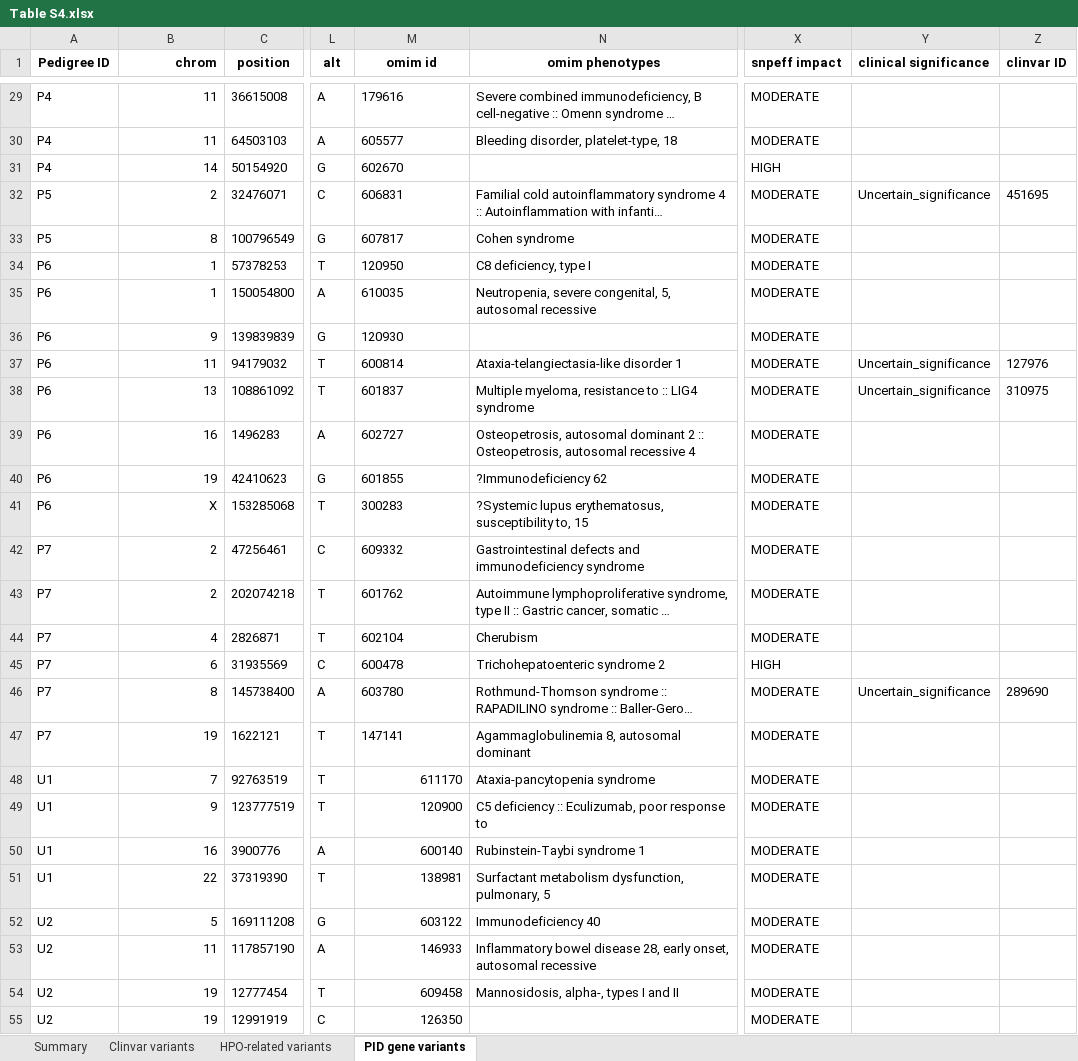
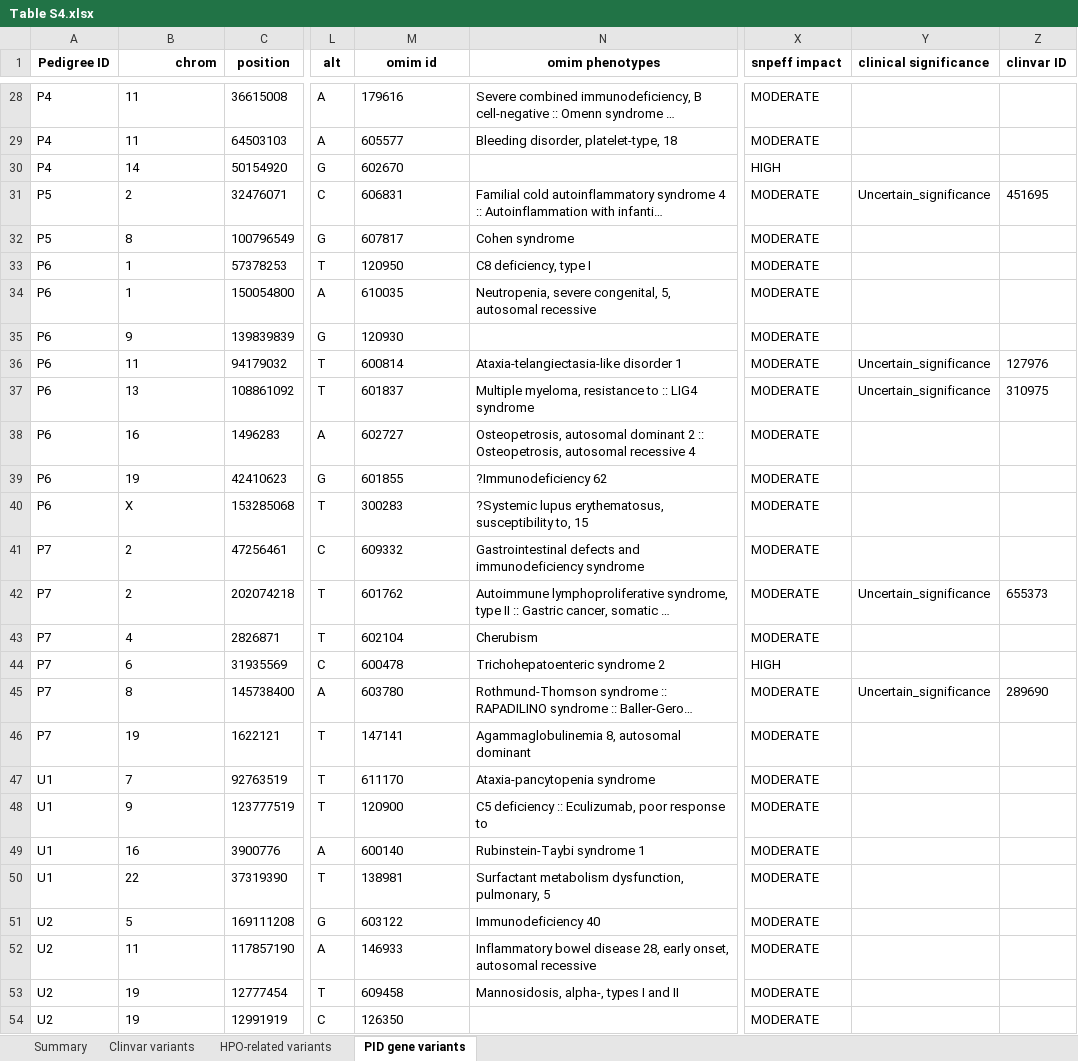
Before and after one commit to AliciaByrne/Thesis_Supplementary, an Excel workbook: Chapter 4/Table S4.xlsx, sheet PID gene variants, drawn as a sheet; only a part is shown, gaps mark what is left out; long unchanged cells end in …; values as stored, in another font and other column widths than the file's, no borders; addresses are those after the commit; the diff covers the shown part only; the diff names each change by its address in the sheet, - before the commit and + after, or states it on an @@ line.

```diff
--- a/Chapter 4/Table S4.xlsx (sheet PID gene variants)
+++ b/Chapter 4/Table S4.xlsx (sheet PID gene variants)
-B28:B54 alignment: right
+B28:B54 alignment: left
-Y42 (clinical significance): (empty)
+Y42 (clinical significance): Uncertain_significance
-Z42 (clinvar ID): (empty)
+Z42 (clinvar ID): 655373
-M47:M54 alignment: right
+M47:M54 alignment: left
```
Also changed, not shown: 1 removed row, 3 edited cells and cell formats elsewhere in this sheet, sheet Clinvar variants, sheet Summary.
